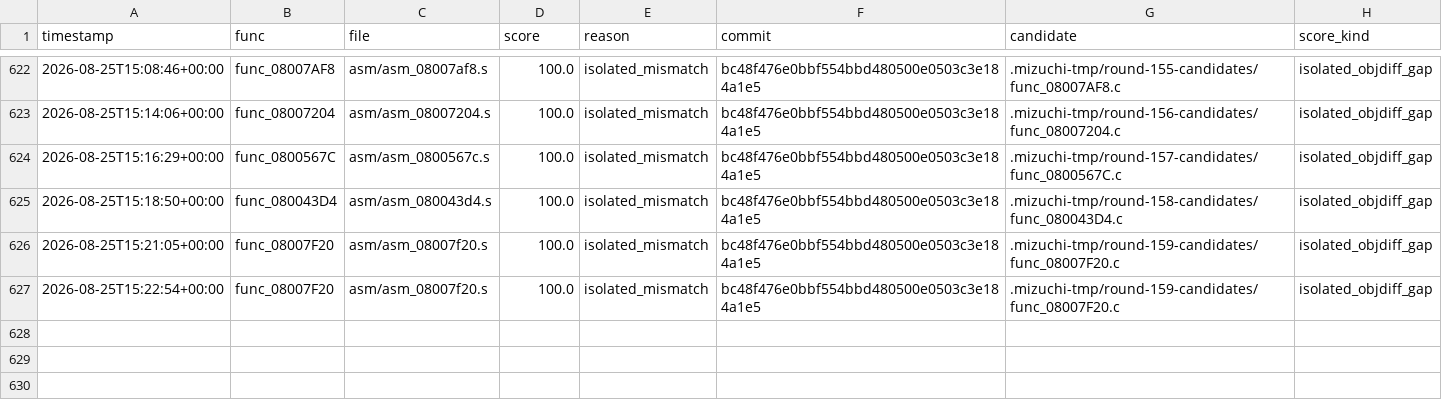
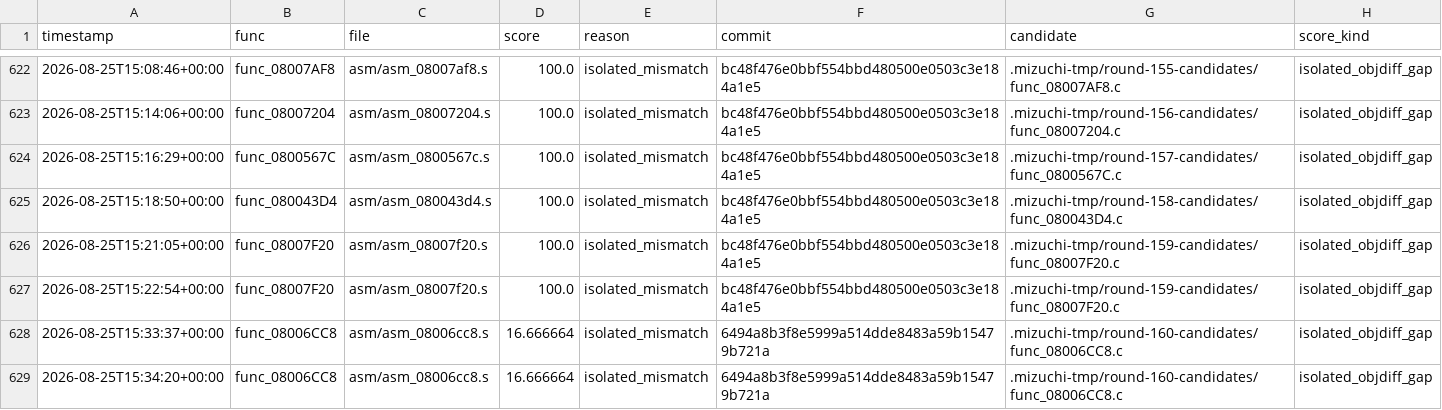
Before and after one commit to xXJSONDeruloXx/wariowareinc, a TSV file: tools/attempts.tsv, drawn as a sheet; only a part is shown, gaps mark what is left out.

Commit message:
feat: convert func_08006cc8 to ordinary C

```diff
--- a/tools/attempts.tsv
+++ b/tools/attempts.tsv
@@ -627 +627,3 @@ timestamp	func	file	score	reason	commit	candidate	score_kind
 2026-08-25T15:22:54+00:00	func_08007F20	asm/asm_08007f20.s	100.0	isolated_mismatch	bc48f476e0bbf554bbd480500e0503c3e184a1e5	.mizuchi-tmp/round-159-candidates/func_08007F20.c	isolated_objdiff_gap
+2026-08-25T15:33:37+00:00	func_08006CC8	asm/asm_08006cc8.s	16.666664	isolated_mismatch	6494a8b3f8e5999a514dde8483a59b15479b721a	.mizuchi-tmp/round-160-candidates/func_08006CC8.c	isolated_objdiff_gap
+2026-08-25T15:34:20+00:00	func_08006CC8	asm/asm_08006cc8.s	16.666664	isolated_mismatch	6494a8b3f8e5999a514dde8483a59b15479b721a	.mizuchi-tmp/round-160-candidates/func_08006CC8.c	isolated_objdiff_gap
```
Also changed, not shown: 14 other files.
